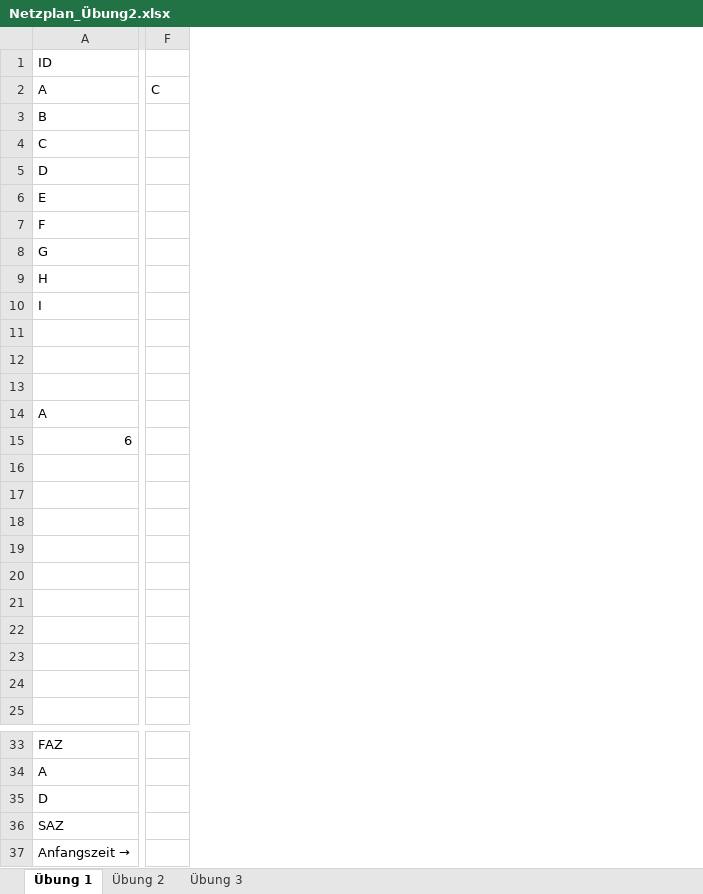
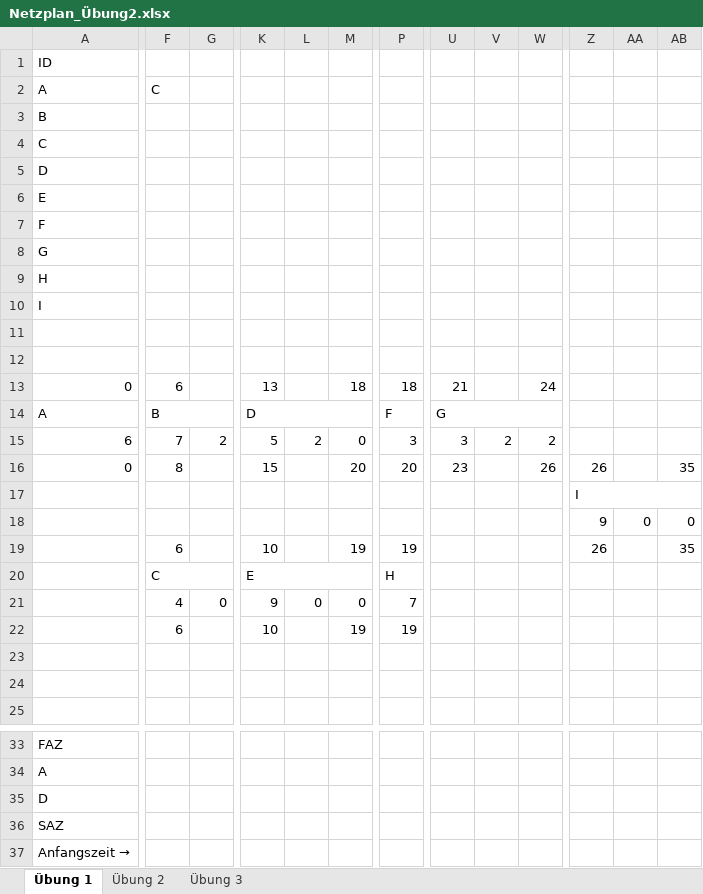
Before and after one commit to SebastianMeisel/QM_PM, an Excel workbook: FISIB_Übungen/Netzplan_Übung2.xlsx, sheet Übung 1, drawn as a sheet; only a part is shown, gaps mark what is left out; values as stored, in another font and other column widths than the file's, no cell formats; conditional formats not drawn; removed rows and columns are numbered as before the commit, all else as after; rows hold the shown columns only; the diff covers the shown part only; the diff names each change by its address in the sheet, - before the commit and + after, or states it on an @@ line.

Commit message:
Lösung Netzplan Übung 2

```diff
--- a/FISIB_Übungen/Netzplan_Übung2.xlsx (sheet Übung 1)
+++ b/FISIB_Übungen/Netzplan_Übung2.xlsx (sheet Übung 1)
-column F, row 2: C
+column F, rows 2-14: C |  |  |  |  |  |  |  |  |  |  | 6 | B; rows 20-22: C | 4 | 6
+column G, row 21: 0
+column K, rows 13-14: 13 | D; rows 20-22: E | 9 | 10
+column L, row 21: 0
+column M, row 13: 18; rows 21-22: 0 | 19
+column P, rows 13-14: 18 | F; rows 20-22: H | 7 | 19
+column U, rows 13-14: 21 | G
+column V, empty
+column W, row 13: 24
+column Z, rows 17-18: I | 9
+column AA, row 18: 0
+column AB, row 18: 0
-row 13: (empty)
+row 13: 0 | 6 |  | 13 |  | 18 | 18 | 21 |  | 24
-row 15: 6
+row 15: 6 | 7 | 2 | 5 | 2 | 0 | 3 | 3 | 2 | 2
+row 16: 0 | 8 |  | 15 |  | 20 | 20 | 23 |  | 26 | 26 |  | 35
-row 18: (empty)
+row 18:  |  |  |  |  |  |  |  |  |  | 9 | 0 | 0
+row 19:  | 6 |  | 10 |  | 19 | 19 |  |  |  | 26 |  | 35
-row 20: (empty)
+row 20:  | C |  | E |  |  | H
-row 21: (empty)
+row 21:  | 4 | 0 | 9 | 0 | 0 | 7
-row 22: (empty)
+row 22:  | 6 |  | 10 |  | 19 | 19
-row 21: (empty)
-row 22: (empty)
```
Also changed, not shown: 4 added columns, 5 removed columns and merged cells elsewhere in this sheet, sheet Übung 3, sheet Übung 2, cell formats, FISIB_Übungen/Netzplan_Übung.xlsx.
